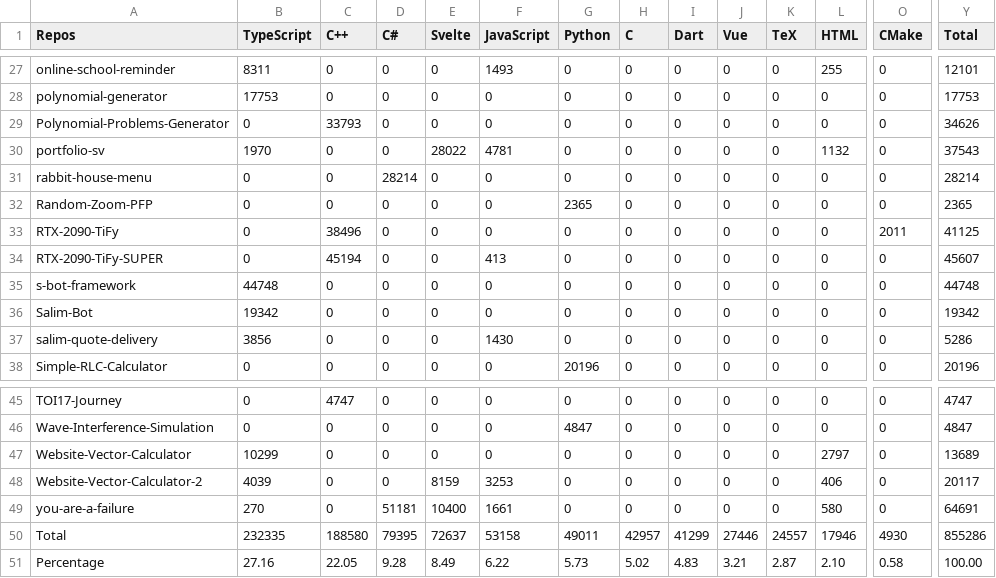
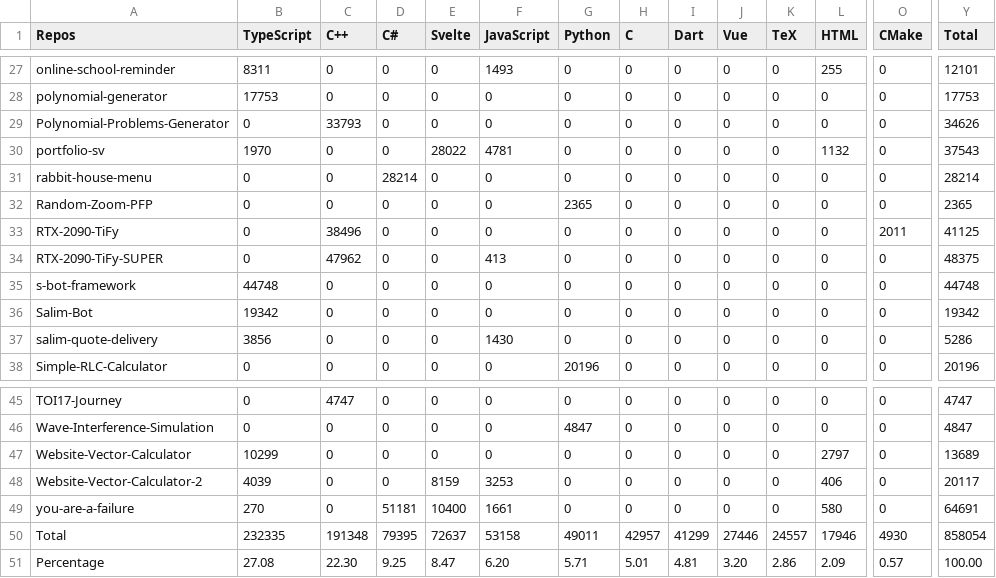
Before and after one commit to Leomotors/Auto-Language-Stats, a CSV file: example/lang.csv, drawn as a sheet; only a part is shown, gaps mark what is left out; the diff names each change by its address in the sheet, - before the commit and + after, or states it on an @@ line.

```diff
--- a/example/lang.csv
+++ b/example/lang.csv
-C34 (C++): 45194
+C34 (C++): 47962
-Y34 (Total): 45607
+Y34 (Total): 48375
-C50 (C++): 188580
+C50 (C++): 191348
-Y50 (Total): 855286
+Y50 (Total): 858054
-B51 (TypeScript): 27.16
+B51 (TypeScript): 27.08
-C51 (C++): 22.05
+C51 (C++): 22.30
-D51 (C#): 9.28
+D51 (C#): 9.25
-E51 (Svelte): 8.49
+E51 (Svelte): 8.47
-F51 (JavaScript): 6.22
+F51 (JavaScript): 6.20
-G51 (Python): 5.73
+G51 (Python): 5.71
-H51 (C): 5.02
+H51 (C): 5.01
-I51 (Dart): 4.83
+I51 (Dart): 4.81
-J51 (Vue): 3.21
+J51 (Vue): 3.20
-K51 (TeX): 2.87
+K51 (TeX): 2.86
-L51 (HTML): 2.10
+L51 (HTML): 2.09
-O51 (CMake): 0.58
+O51 (CMake): 0.57
```
Also changed, not shown: 1 other file.
